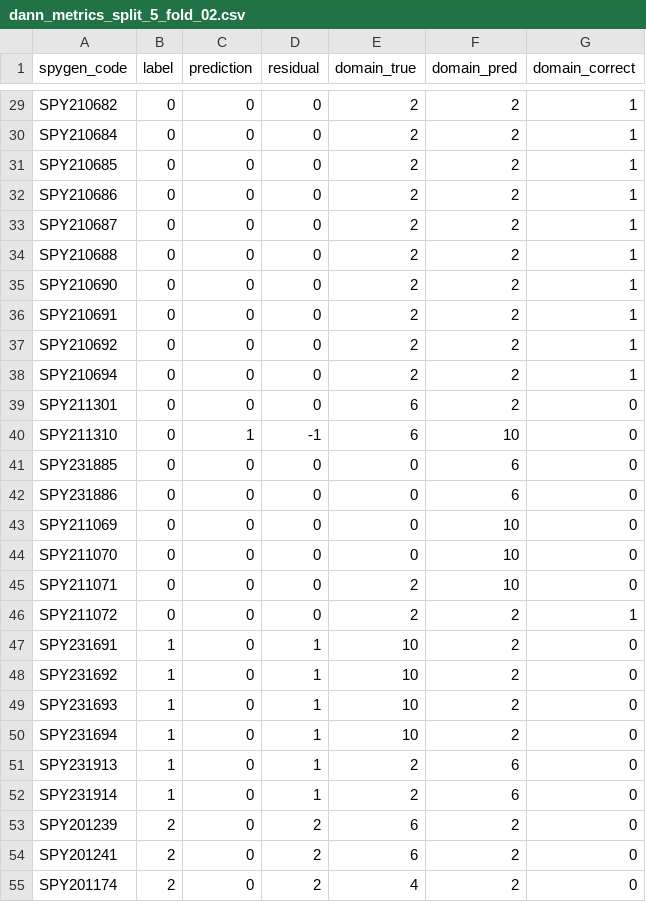
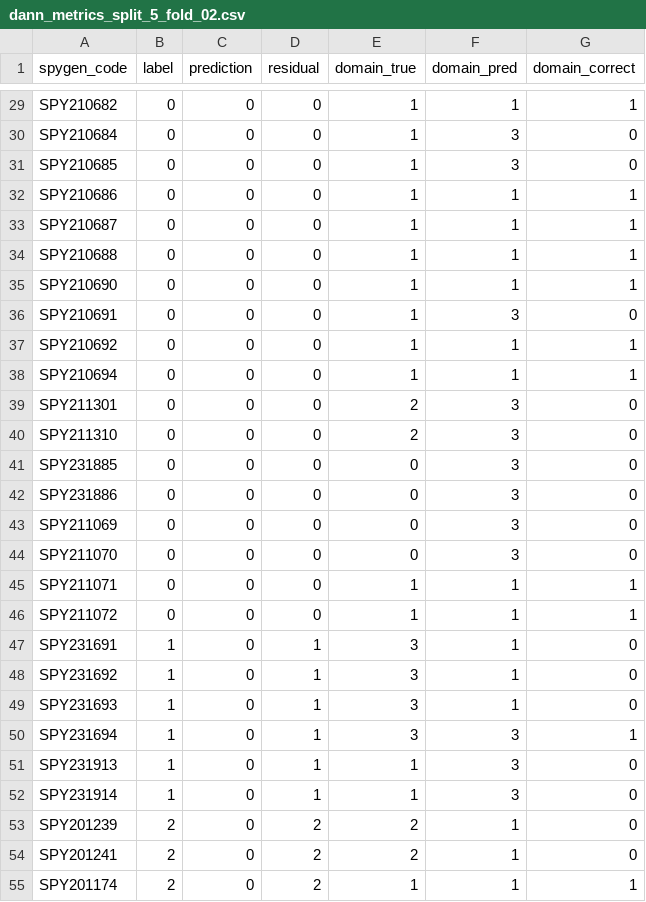
Before and after one commit to letizialamperti/Classifier_BT_SL_WP3_DNAi, a CSV file: metrics_dann/lambda_4_0/dann_metrics_split_5_fold_02.csv, drawn as a sheet; only a part is shown, gaps mark what is left out; the diff covers the shown part only; the diff names each change by its address in the sheet, - before the commit and + after, or states it on an @@ line.

```diff
--- a/metrics_dann/lambda_4_0/dann_metrics_split_5_fold_02.csv
+++ b/metrics_dann/lambda_4_0/dann_metrics_split_5_fold_02.csv
-E29:E38 (domain_true): 2
+E29:E38 (domain_true): 1
-F29 (domain_pred): 2
+F29 (domain_pred): 1
-F30:F31 (domain_pred): 2
+F30:F31 (domain_pred): 3
-G30:G31 (domain_correct): 1
+G30:G31 (domain_correct): 0
-F32:F35 (domain_pred): 2
+F32:F35 (domain_pred): 1
-F36 (domain_pred): 2
+F36 (domain_pred): 3
-G36 (domain_correct): 1
+G36 (domain_correct): 0
-F37:F38 (domain_pred): 2
+F37:F38 (domain_pred): 1
-E39:E40 (domain_true): 6
+E39:E40 (domain_true): 2
-F39 (domain_pred): 2
+F39 (domain_pred): 3
-C40 (prediction): 1
+C40 (prediction): 0
-D40 (residual): -1
+D40 (residual): 0
-F40 (domain_pred): 10
+F40 (domain_pred): 3
-F41:F42 (domain_pred): 6
+F41:F42 (domain_pred): 3
-F43:F44 (domain_pred): 10
+F43:F44 (domain_pred): 3
-E45:E46 (domain_true): 2
+E45:E46 (domain_true): 1
-F45 (domain_pred): 10
+F45 (domain_pred): 1
-G45 (domain_correct): 0
+G45 (domain_correct): 1
-F46:F49 (domain_pred): 2
+F46:F49 (domain_pred): 1
-E47:E50 (domain_true): 10
+E47:E50 (domain_true): 3
-F50 (domain_pred): 2
+F50 (domain_pred): 3
-G50 (domain_correct): 0
+G50 (domain_correct): 1
-E51:E52 (domain_true): 2
+E51:E52 (domain_true): 1
-F51:F52 (domain_pred): 6
+F51:F52 (domain_pred): 3
-E53:E54 (domain_true): 6
+E53:E54 (domain_true): 2
-F53:F55 (domain_pred): 2
+F53:F55 (domain_pred): 1
-E55 (domain_true): 4
+E55 (domain_true): 1
-G55 (domain_correct): 0
+G55 (domain_correct): 1
```
Also changed, not shown: 115 edited cells elsewhere in this file, metrics_dann/lambda_2_0/dann_metrics_split_5_fold_04.csv, metrics_dann/lambda_2_0/dann_metrics_split_5_fold_05.csv, 33 other files.
